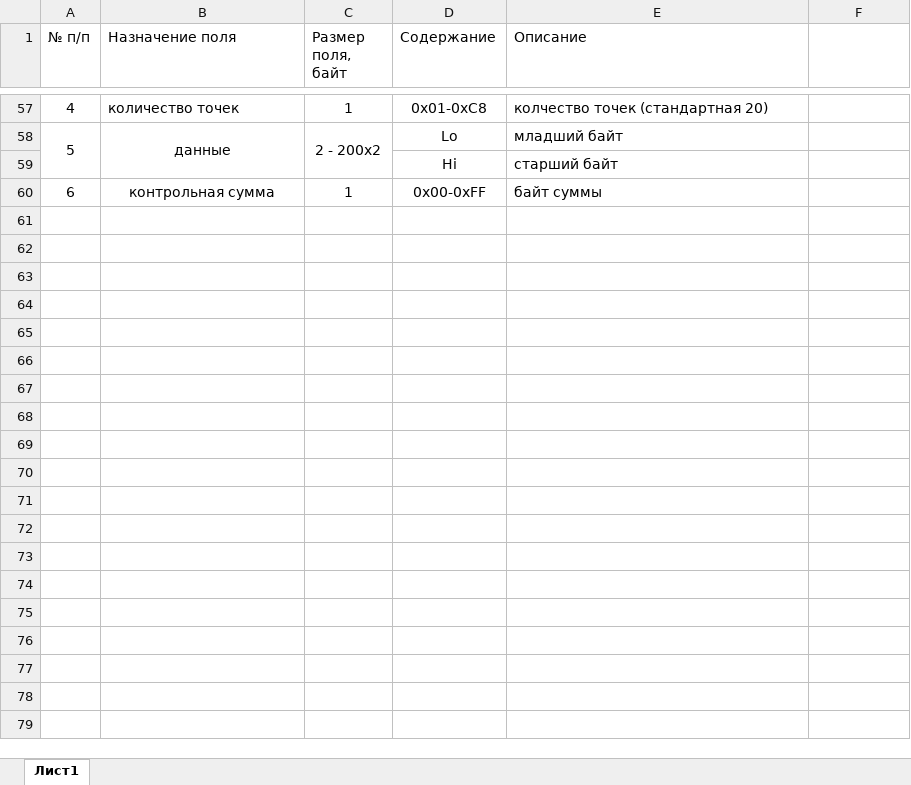
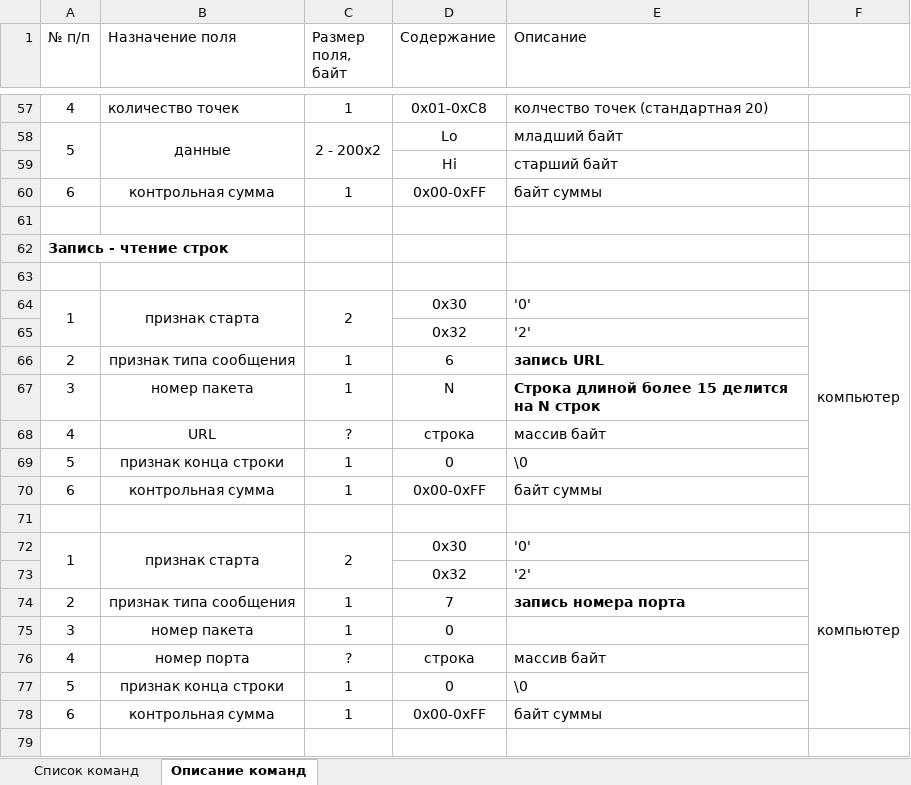
Before and after one commit to evgmolt/Tonometer, an Excel workbook: gd32f303_v1/КД/протокол ble тонометр.xlsx, sheet Описание команд, drawn as a sheet; only a part is shown, gaps mark what is left out; values as stored, in another font and other column widths than the file's, no borders; the diff covers the shown part only; the diff names each change by its address in the sheet, - before the commit and + after, or states it on an @@ line.

```diff
--- a/gd32f303_v1/КД/протокол ble тонометр.xlsx (sheet Описание команд)
+++ b/gd32f303_v1/КД/протокол ble тонометр.xlsx (sheet Описание команд)
-sheet tab: Лист1
+sheet tab: Описание команд
+sheet tab: Список команд
+row 61: (empty)
+row 62: Запись - чтение строк
+row 63: (empty)
+row 64: 1 | признак старта | 2 | 0x30 | '0' | компьютер
+row 65:  |  |  | 0x32 | '2'
+row 66: 2 | признак типа сообщения | 1 | 6 | запись URL
+row 67: 3 | номер пакета | 1 | N | Строка длиной более 15 делится на N строк
+row 68: 4 | URL | ? | строка | массив байт
+row 69: 5 | признак конца строки | 1 | 0 | \0
+row 70: 6 | контрольная сумма | 1 | 0х00-0xFF | байт суммы
+row 71: (empty)
+row 72: 1 | признак старта | 2 | 0x30 | '0' | компьютер
+row 73:  |  |  | 0x32 | '2'
+row 74: 2 | признак типа сообщения | 1 | 7 | запись номера порта
+row 75: 3 | номер пакета | 1 | 0
+row 76: 4 | номер порта | ? | строка | массив байт
+row 77: 5 | признак конца строки | 1 | 0 | \0
+row 78: 6 | контрольная сумма | 1 | 0х00-0xFF | байт суммы
+row 79: (empty)
```
Also changed, not shown: 75 added rows, 8 edited cells and cell formats elsewhere in this sheet, 5 other files.
